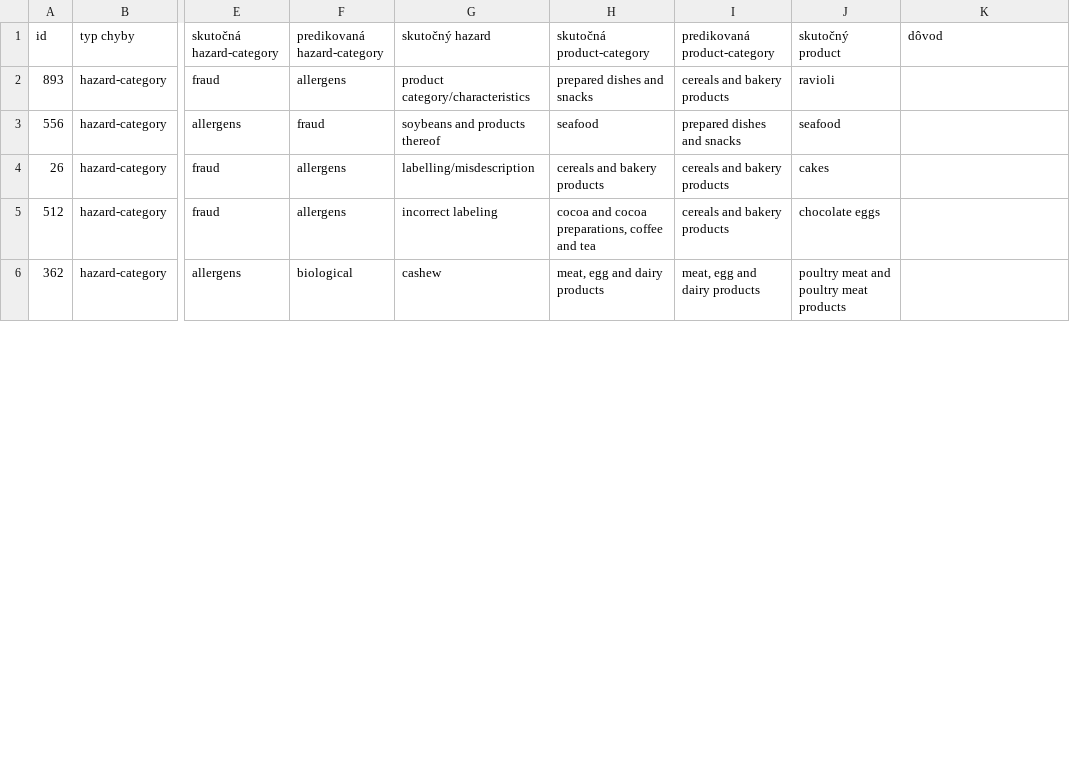
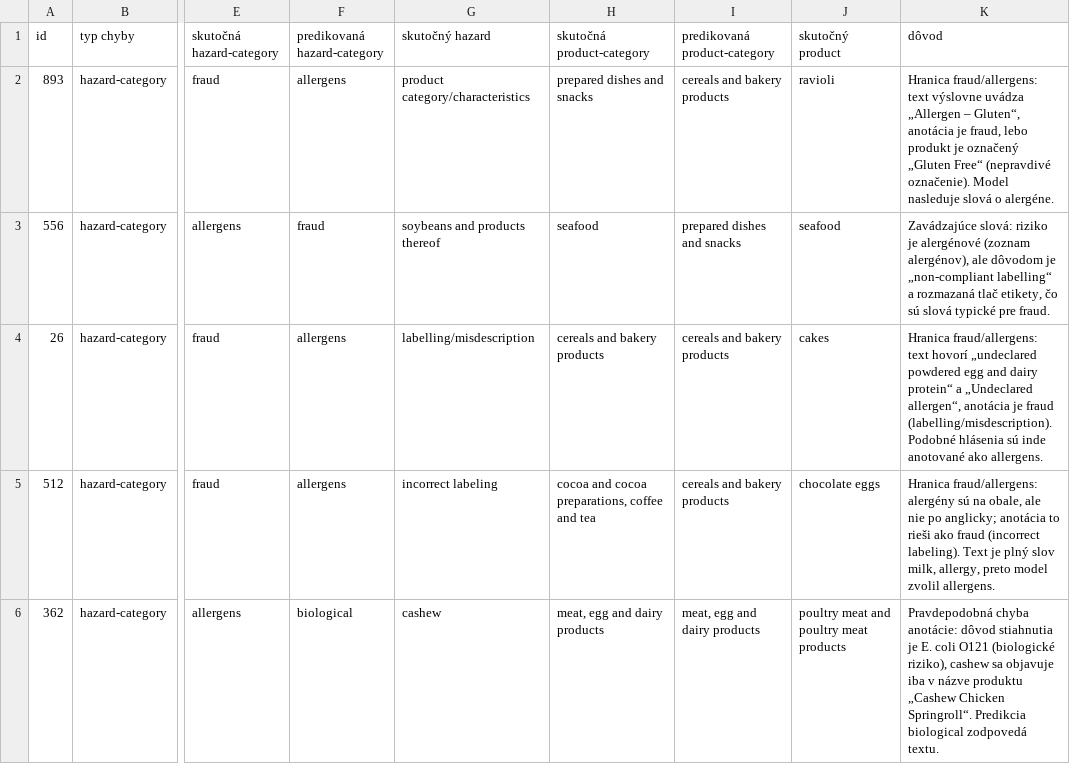
Before and after one commit to alzbetajaksova-ux/NLP_food_hazard, a CSV file: results/chyby_na_komentar.csv, drawn as a sheet; only a part is shown, gaps mark what is left out; the diff covers the shown part only; the diff names each change by its address in the sheet, - before the commit and + after, or states it on an @@ line.

```diff
--- a/results/chyby_na_komentar.csv
+++ b/results/chyby_na_komentar.csv
-K2 (dôvod): (empty)
+K2 (dôvod): Hranica fraud/allergens: text výslovne uvádza „Allergen – Gluten“, anotácia je fraud, lebo produkt je označený „Gluten Free“ (nepravdivé označenie). Model nasleduje slová o alergéne.
-K3 (dôvod): (empty)
+K3 (dôvod): Zavádzajúce slová: riziko je alergénové (zoznam alergénov), ale dôvodom je „non-compliant labelling“ a rozmazaná tlač etikety, čo sú slová typické pre fraud.
-K4 (dôvod): (empty)
+K4 (dôvod): Hranica fraud/allergens: text hovorí „undeclared powdered egg and dairy protein“ a „Undeclared allergen“, anotácia je fraud (labelling/misdescription). Podobné hlásenia sú inde anotované ako allergens.
-K5 (dôvod): (empty)
+K5 (dôvod): Hranica fraud/allergens: alergény sú na obale, ale nie po anglicky; anotácia to rieši ako fraud (incorrect labeling). Text je plný slov milk, allergy, preto model zvolil allergens.
-K6 (dôvod): (empty)
+K6 (dôvod): Pravdepodobná chyba anotácie: dôvod stiahnutia je E. coli O121 (biologické riziko), cashew sa objavuje iba v názve produktu „Cashew Chicken Springroll“. Predikcia biological zodpovedá textu.
```
Also changed, not shown: 15 edited cells elsewhere in this file, 2 other files.
